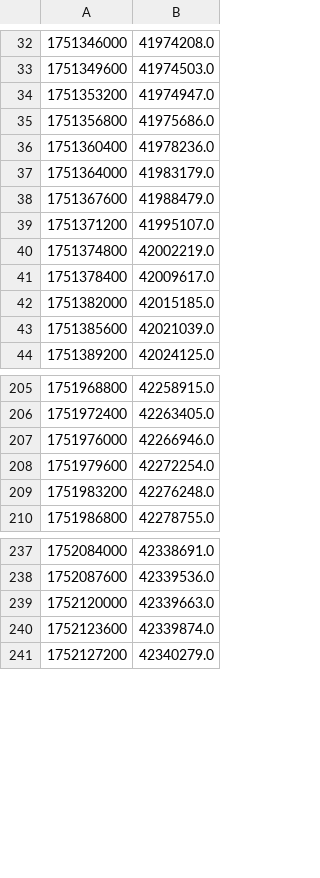
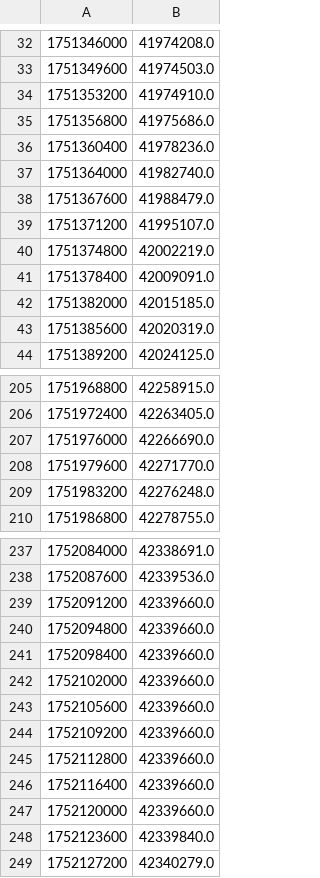
Before and after one commit to patrickvorgers/Home-Assistant-Import-Energy-Data, a CSV file: Datasources/SMA/Sample files/elec_solar_high_resolution.csv, drawn as a sheet; only a part is shown, gaps mark what is left out; the diff covers the shown part only.

```diff
--- a/Datasources/SMA/Sample files/elec_solar_high_resolution.csv
+++ b/Datasources/SMA/Sample files/elec_solar_high_resolution.csv
@@ -33,6 +33,6 @@
 1751349600,41974503.0
-1751353200,41974947.0
+1751353200,41974910.0
 1751356800,41975686.0
 1751360400,41978236.0
-1751364000,41983179.0
+1751364000,41982740.0
 1751367600,41988479.0
@@ -40,5 +40,5 @@
 1751374800,42002219.0
-1751378400,42009617.0
+1751378400,42009091.0
 1751382000,42015185.0
-1751385600,42021039.0
+1751385600,42020319.0
 1751389200,42024125.0
@@ -206,4 +206,4 @@
 1751972400,42263405.0
-1751976000,42266946.0
-1751979600,42272254.0
+1751976000,42266690.0
+1751979600,42271770.0
 1751983200,42276248.0
@@ -238,4 +238,12 @@
 1752087600,42339536.0
-1752120000,42339663.0
-1752123600,42339874.0
+1752091200,42339660.0
+1752094800,42339660.0
+1752098400,42339660.0
+1752102000,42339660.0
+1752105600,42339660.0
+1752109200,42339660.0
+1752112800,42339660.0
+1752116400,42339660.0
+1752120000,42339660.0
+1752123600,42339840.0
 1752127200,42340279.0
```
Also changed, not shown: 15 edited cells elsewhere in this file, Datasources/SMA/Sample files/elec_solar_low_resolution.csv, 2 other files.
